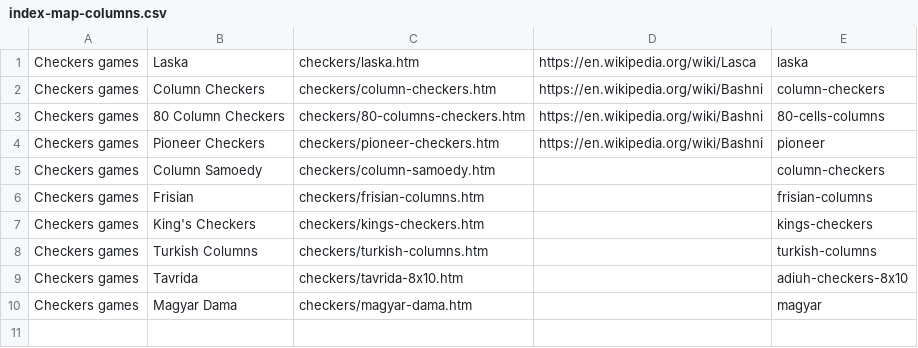
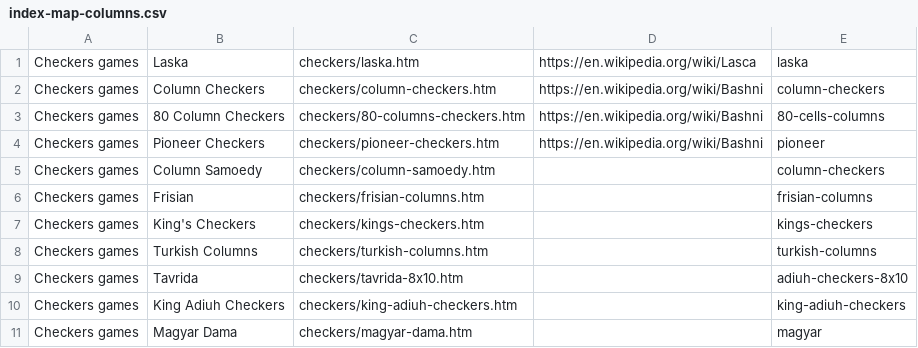
Before and after one commit to DagazProject/DagazProject.github.io, a CSV file: index-map-columns.csv, drawn as a sheet; the diff names each change by its address in the sheet, - before the commit and + after, or states it on an @@ line.

Commit message:
King Stavropol Adiuh Checkers

```diff
--- a/index-map-columns.csv
+++ b/index-map-columns.csv
+row 10: Checkers games | King Adiuh Checkers | checkers/king-adiuh-checkers.htm |  | king-adiuh-checkers
```
Also changed, not shown: 8 other files.
